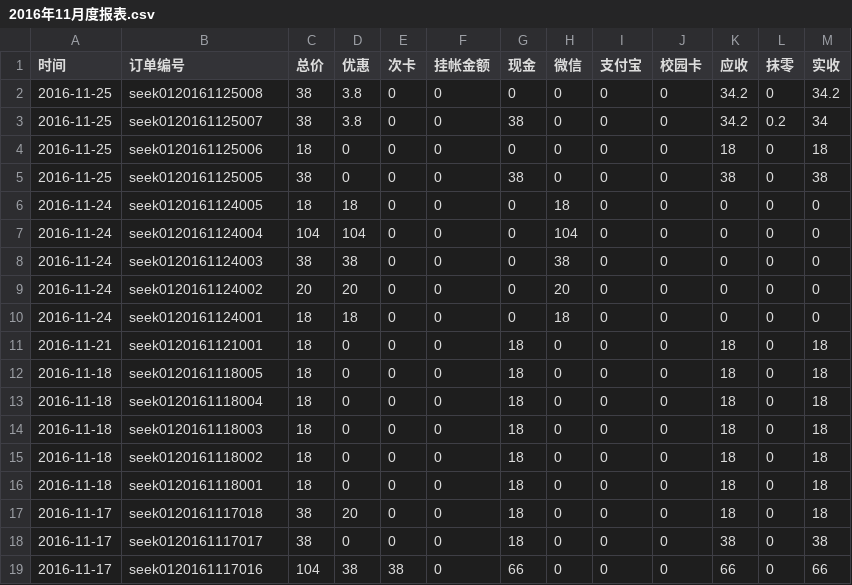
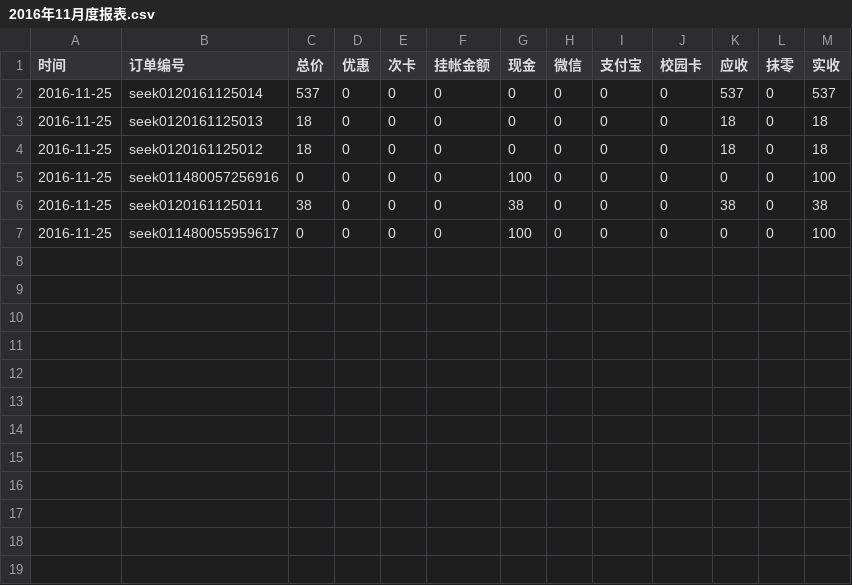
Before and after one commit to frank-young/seek, a CSV file: frontend/src/orderprint/2016年11月度报表.csv, drawn as a sheet.

```diff
--- a/frontend/src/orderprint/2016年11月度报表.csv
+++ b/frontend/src/orderprint/2016年11月度报表.csv
@@ -1,19 +1,7 @@
 "时间","订单编号","总价","优惠","次卡","挂帐金额","现金","微信","支付宝","校园卡","应收","抹零","实收"
-"2016-11-25","seek0120161125008",38,3.8,0,0,0,0,0,0,34.2,0,34.2
-"2016-11-25","seek0120161125007",38,3.8,0,0,38,0,0,0,34.2,0.2,34
-"2016-11-25","seek0120161125006",18,0,0,0,0,0,0,0,18,0,18
-"2016-11-25","seek0120161125005",38,0,0,0,38,0,0,0,38,0,38
-"2016-11-24","seek0120161124005",18,18,0,0,0,18,0,0,0,0,0
-"2016-11-24","seek0120161124004",104,104,0,0,0,104,0,0,0,0,0
-"2016-11-24","seek0120161124003",38,38,0,0,0,38,0,0,0,0,0
-"2016-11-24","seek0120161124002",20,20,0,0,0,20,0,0,0,0,0
-"2016-11-24","seek0120161124001",18,18,0,0,0,18,0,0,0,0,0
-"2016-11-21","seek0120161121001",18,0,0,0,18,0,0,0,18,0,18
-"2016-11-18","seek0120161118005",18,0,0,0,18,0,0,0,18,0,18
-"2016-11-18","seek0120161118004",18,0,0,0,18,0,0,0,18,0,18
-"2016-11-18","seek0120161118003",18,0,0,0,18,0,0,0,18,0,18
-"2016-11-18","seek0120161118002",18,0,0,0,18,0,0,0,18,0,18
-"2016-11-18","seek0120161118001",18,0,0,0,18,0,0,0,18,0,18
-"2016-11-17","seek0120161117018",38,20,0,0,18,0,0,0,18,0,18
-"2016-11-17","seek0120161117017",38,0,0,0,18,0,0,0,38,0,38
-"2016-11-17","seek0120161117016",104,38,38,0,66,0,0,0,66,0,66
+"2016-11-25","seek0120161125014",537,0,0,0,0,0,0,0,537,0,537
+"2016-11-25","seek0120161125013",18,0,0,0,0,0,0,0,18,0,18
+"2016-11-25","seek0120161125012",18,0,0,0,0,0,0,0,18,0,18
+"2016-11-25","seek011480057256916",0,0,0,0,100,0,0,0,0,0,100
+"2016-11-25","seek0120161125011",38,0,0,0,38,0,0,0,38,0,38
+"2016-11-25","seek011480055959617",0,0,0,0,100,0,0,0,0,0,100
```
Also changed, not shown: 10 other files.
